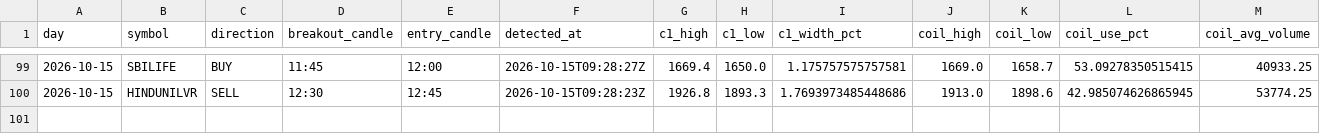
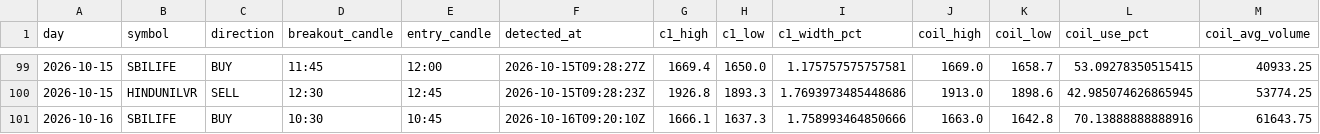
Before and after one commit to keval-mandalik-v2/trading-agent-V2, a CSV file: data/signals.csv, drawn as a sheet; only a part is shown, gaps mark what is left out; rows hold the shown columns only; the diff names each change by its address in the sheet, - before the commit and + after, or states it on an @@ line.

```diff
--- a/data/signals.csv
+++ b/data/signals.csv
+row 101: 2026-10-16 | SBILIFE | BUY | 10:30 | 10:45 | 2026-10-16T09:20:10Z | 1666.1 | 1637.3 | 1.758993464850666 | 1663.0 | 1642.8 | 70.13888888888916 | 61643.75
```
Also changed, not shown: data/picks.csv, 1 other file.
